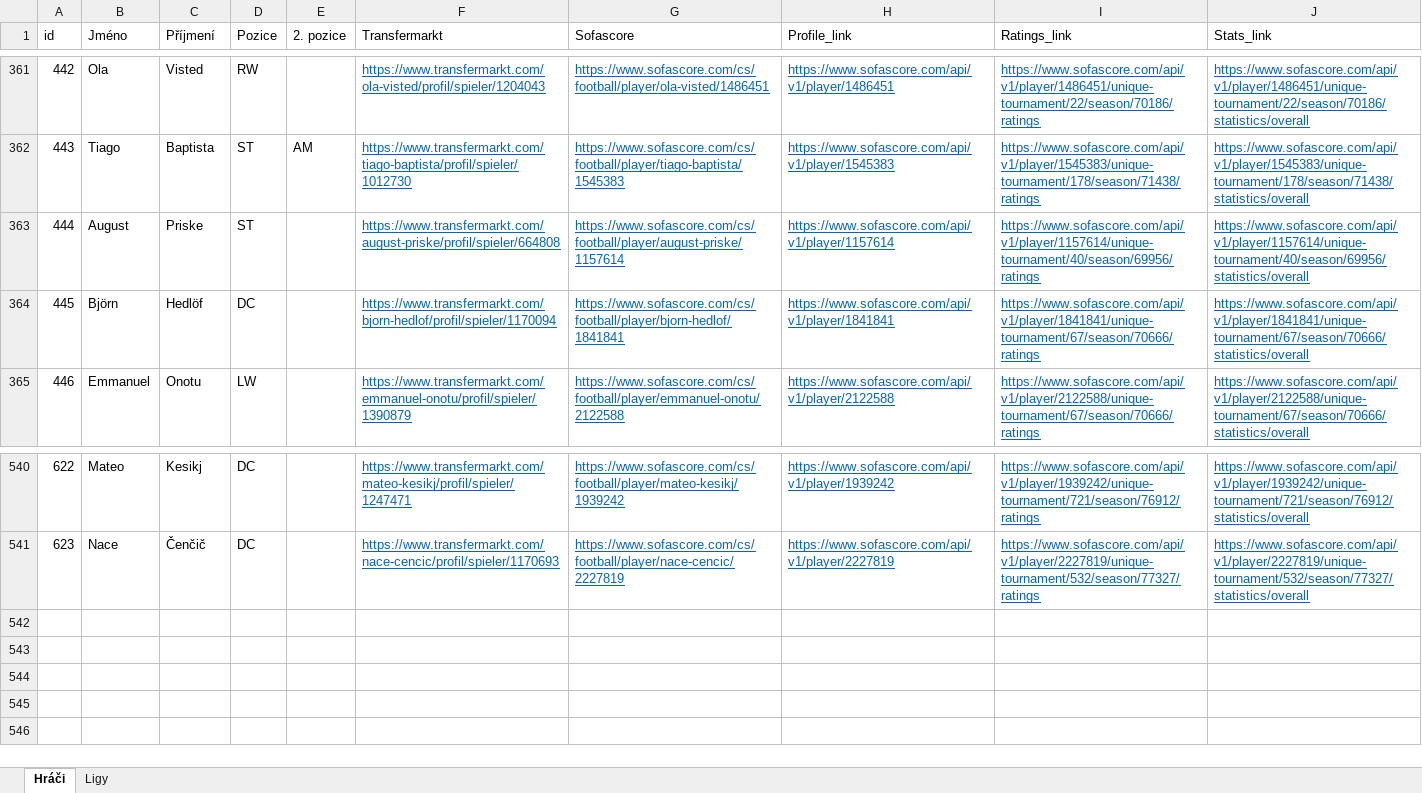
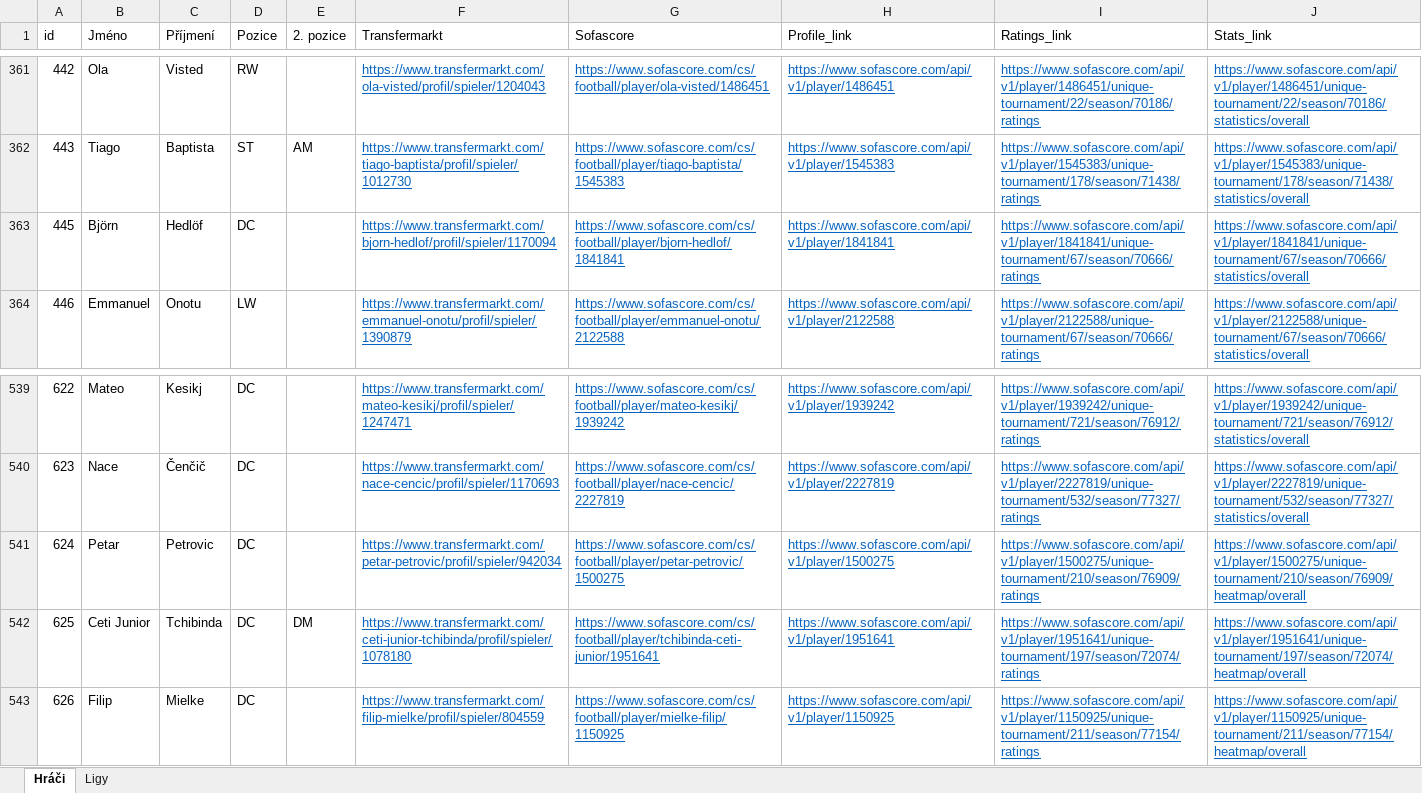
Before and after one commit to PetrMelicharik/fmscoutscz, an Excel workbook: players.xlsx, sheet Hráči, drawn as a sheet; only a part is shown, gaps mark what is left out; values as stored, in another font and other column widths than the file's, no borders; table styles not drawn; removed rows and columns are numbered as before the commit, all else as after; the diff names each change by its address in the sheet, - before the commit and + after, or states it on an @@ line.

```diff
--- a/players.xlsx (sheet Hráči)
+++ b/players.xlsx (sheet Hráči)
-row 363: 444 | August | Priske | ST |  | https://www.transfermarkt.com/august-priske/profil/spieler/664808 | https://www.sofascore.com/cs/football/player/august-priske/1157614 | https://www.sofascore.com/api/v1/player/1157614 | https://www.sofascore.com/api/v1/player/1157614/unique-tournament/40/season/69956/ratings | https://www.sofascore.com/api/v1/player/1157614/unique-tournament/40/season/69956/statistics/overall
+row 541: 624 | Petar | Petrovic | DC |  | https://www.transfermarkt.com/petar-petrovic/profil/spieler/942034 | https://www.sofascore.com/cs/football/player/petar-petrovic/1500275 | https://www.sofascore.com/api/v1/player/1500275 | https://www.sofascore.com/api/v1/player/1500275/unique-tournament/210/season/76909/ratings | https://www.sofascore.com/api/v1/player/1500275/unique-tournament/210/season/76909/heatmap/overall
+row 542: 625 | Ceti Junior | Tchibinda | DC | DM | https://www.transfermarkt.com/ceti-junior-tchibinda/profil/spieler/1078180 | https://www.sofascore.com/cs/football/player/tchibinda-ceti-junior/1951641 | https://www.sofascore.com/api/v1/player/1951641 | https://www.sofascore.com/api/v1/player/1951641/unique-tournament/197/season/72074/ratings | https://www.sofascore.com/api/v1/player/1951641/unique-tournament/197/season/72074/heatmap/overall
+row 543: 626 | Filip | Mielke | DC |  | https://www.transfermarkt.com/filip-mielke/profil/spieler/804559 | https://www.sofascore.com/cs/football/player/mielke-filip/1150925 | https://www.sofascore.com/api/v1/player/1150925 | https://www.sofascore.com/api/v1/player/1150925/unique-tournament/211/season/77154/ratings | https://www.sofascore.com/api/v1/player/1150925/unique-tournament/211/season/77154/heatmap/overall
```
Also changed, not shown: players_profiles.xlsx, players_ratings.xlsx, 1 other file.
